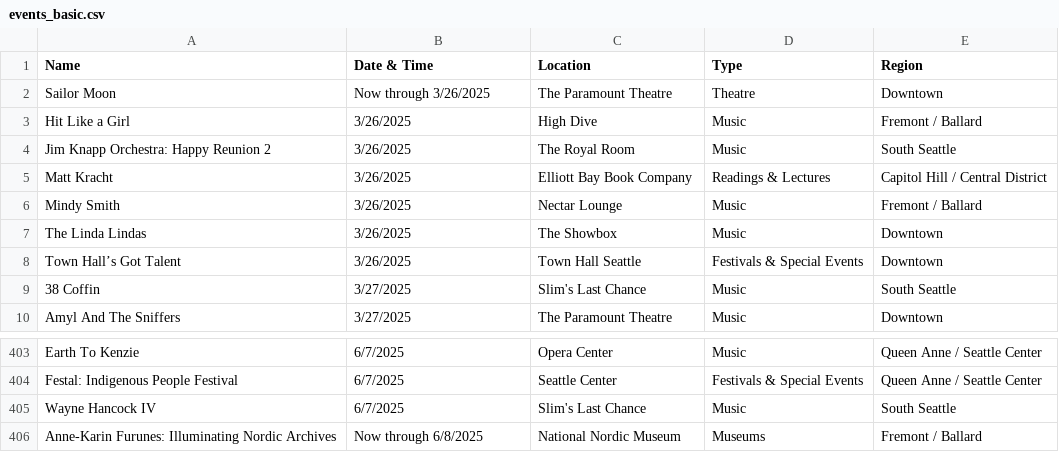
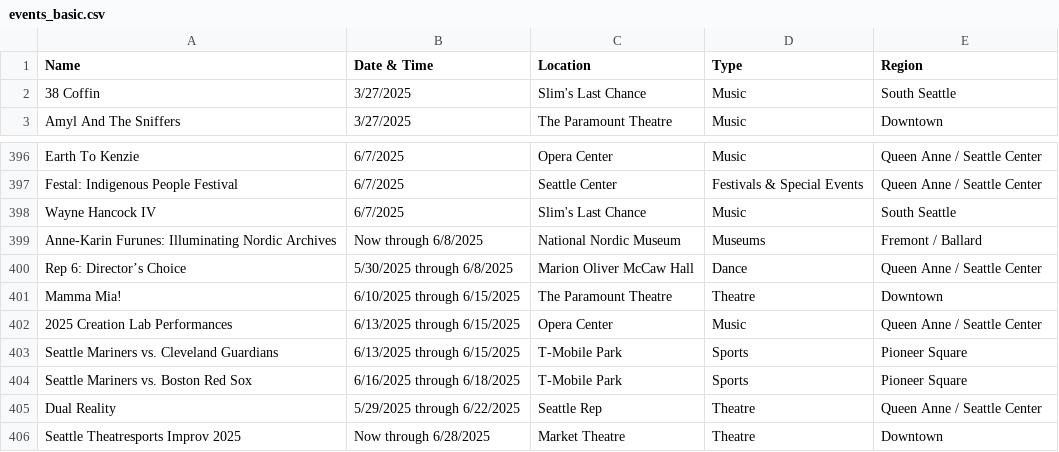
Before and after one commit to yeyfreya/TECHIN510_Lab4, a CSV file: events_basic.csv, drawn as a sheet; only a part is shown, gaps mark what is left out.

```diff
--- a/events_basic.csv
+++ b/events_basic.csv
@@ -1,9 +1,2 @@
 Name,Date & Time,Location,Type,Region
-Sailor Moon,Now through 3/26/2025,The Paramount Theatre,Theatre,Downtown
-Hit Like a Girl,3/26/2025,High Dive,Music,Fremont / Ballard
-Jim Knapp Orchestra: Happy Reunion 2,3/26/2025,The Royal Room,Music,South Seattle
-Matt Kracht,3/26/2025,Elliott Bay Book Company,Readings & Lectures,Capitol Hill / Central District
-Mindy Smith,3/26/2025,Nectar Lounge,Music,Fremont / Ballard
-The Linda Lindas,3/26/2025,The Showbox,Music,Downtown
-Town Hall’s Got Talent,3/26/2025,Town Hall Seattle,Festivals & Special Events,Downtown
 38 Coffin,3/27/2025,Slim's Last Chance,Music,South Seattle
@@ -406 +399,8 @@ Wayne Hancock IV,6/7/2025,Slim's Last Chance,Music,South Seattle
 Anne-Karin Furunes: Illuminating Nordic Archives,Now through 6/8/2025,National Nordic Museum,Museums,Fremont / Ballard
+Rep 6: Director’s Choice,5/30/2025 through 6/8/2025,Marion Oliver McCaw Hall,Dance,Queen Anne / Seattle Center
+Mamma Mia!,6/10/2025 through 6/15/2025,The Paramount Theatre,Theatre,Downtown
+2025 Creation Lab Performances,6/13/2025 through 6/15/2025,Opera Center,Music,Queen Anne / Seattle Center
+Seattle Mariners vs. Cleveland Guardians,6/13/2025 through 6/15/2025,T-Mobile Park,Sports,Pioneer Square
+Seattle Mariners vs. Boston Red Sox,6/16/2025 through 6/18/2025,T-Mobile Park,Sports,Pioneer Square
+Dual Reality,5/29/2025 through 6/22/2025,Seattle Rep,Theatre,Queen Anne / Seattle Center
+Seattle Theatresports Improv 2025,Now through 6/28/2025,Market Theatre,Theatre,Downtown
```
Also changed, not shown: events_latlon.csv, 1 other file.
